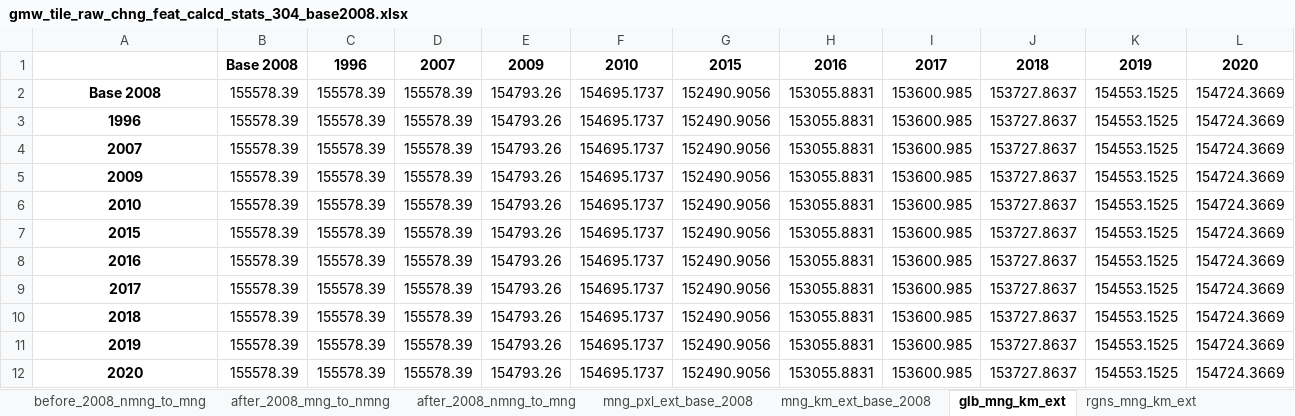
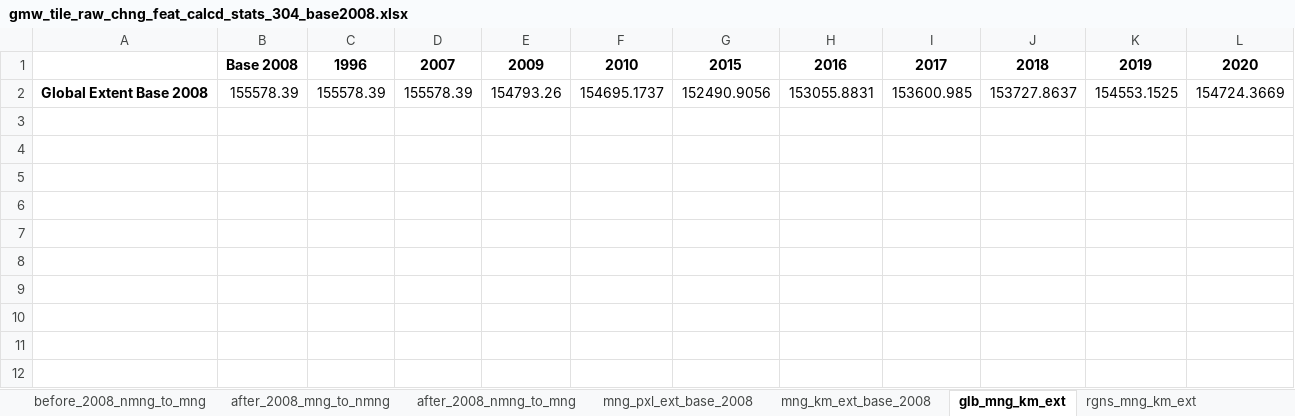
Before and after one commit to globalmangrovewatch/gmw_jaxa_sar_change_analysis, an Excel workbook: 06_find_changes/03_all_change_years/03b_calc_raw_change_stats/gmw_tile_raw_chng_feat_calcd_stats_304_base2008.xlsx, sheet glb_mng_km_ext, drawn as a sheet; values as stored, in another font and other column widths than the file's, no borders; the diff names each change by its address in the sheet, - before the commit and + after, or states it on an @@ line.

```diff
--- a/06_find_changes/03_all_change_years/03b_calc_raw_change_stats/gmw_tile_raw_chng_feat_calcd_stats_304_base2008.xlsx (sheet glb_mng_km_ext)
+++ b/06_find_changes/03_all_change_years/03b_calc_raw_change_stats/gmw_tile_raw_chng_feat_calcd_stats_304_base2008.xlsx (sheet glb_mng_km_ext)
-A2: Base 2008
+A2: Global Extent Base 2008
-row 3: 1996 | 155578.39 | 155578.39 | 155578.39 | 154793.26 | 154695.1737 | 152490.9056 | 153055.8831 | 153600.985 | 153727.8637 | 154553.1525 | 154724.3669
-row 4: 2007 | 155578.39 | 155578.39 | 155578.39 | 154793.26 | 154695.1737 | 152490.9056 | 153055.8831 | 153600.985 | 153727.8637 | 154553.1525 | 154724.3669
-row 5: 2009 | 155578.39 | 155578.39 | 155578.39 | 154793.26 | 154695.1737 | 152490.9056 | 153055.8831 | 153600.985 | 153727.8637 | 154553.1525 | 154724.3669
-row 6: 2010 | 155578.39 | 155578.39 | 155578.39 | 154793.26 | 154695.1737 | 152490.9056 | 153055.8831 | 153600.985 | 153727.8637 | 154553.1525 | 154724.3669
-row 7: 2015 | 155578.39 | 155578.39 | 155578.39 | 154793.26 | 154695.1737 | 152490.9056 | 153055.8831 | 153600.985 | 153727.8637 | 154553.1525 | 154724.3669
-row 8: 2016 | 155578.39 | 155578.39 | 155578.39 | 154793.26 | 154695.1737 | 152490.9056 | 153055.8831 | 153600.985 | 153727.8637 | 154553.1525 | 154724.3669
-row 9: 2017 | 155578.39 | 155578.39 | 155578.39 | 154793.26 | 154695.1737 | 152490.9056 | 153055.8831 | 153600.985 | 153727.8637 | 154553.1525 | 154724.3669
-row 10: 2018 | 155578.39 | 155578.39 | 155578.39 | 154793.26 | 154695.1737 | 152490.9056 | 153055.8831 | 153600.985 | 153727.8637 | 154553.1525 | 154724.3669
-row 11: 2019 | 155578.39 | 155578.39 | 155578.39 | 154793.26 | 154695.1737 | 152490.9056 | 153055.8831 | 153600.985 | 153727.8637 | 154553.1525 | 154724.3669
-row 12: 2020 | 155578.39 | 155578.39 | 155578.39 | 154793.26 | 154695.1737 | 152490.9056 | 153055.8831 | 153600.985 | 153727.8637 | 154553.1525 | 154724.3669
```
Also changed, not shown: sheet rgns_mng_km_ext, 06_find_changes/03_all_change_years/03b_calc_raw_change_stats/gmw_tile_raw_chng_feat_calcd_stats_304_base1996.xlsx, 06_find_changes/03_all_change_years/03b_calc_raw_change_stats/gmw_tile_raw_chng_feat_calcd_stats_304_base2007.xlsx, 8 other files.
